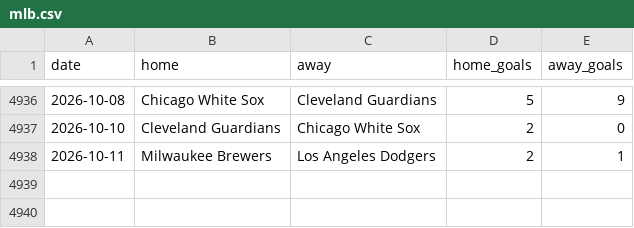
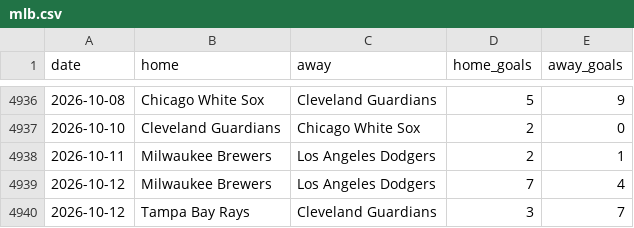
Before and after one commit to c49037027-svg/football, a CSV file: data/mlb.csv, drawn as a sheet; only a part is shown, gaps mark what is left out; the diff names each change by its address in the sheet, - before the commit and + after, or states it on an @@ line.

```diff
--- a/data/mlb.csv
+++ b/data/mlb.csv
+row 4939: 2026-10-12 | Milwaukee Brewers | Los Angeles Dodgers | 7 | 4
+row 4940: 2026-10-12 | Tampa Bay Rays | Cleveland Guardians | 3 | 7
```
Also changed, not shown: data/mlb_bets.csv, data/mlb_model_bets.csv, 7 other files.
